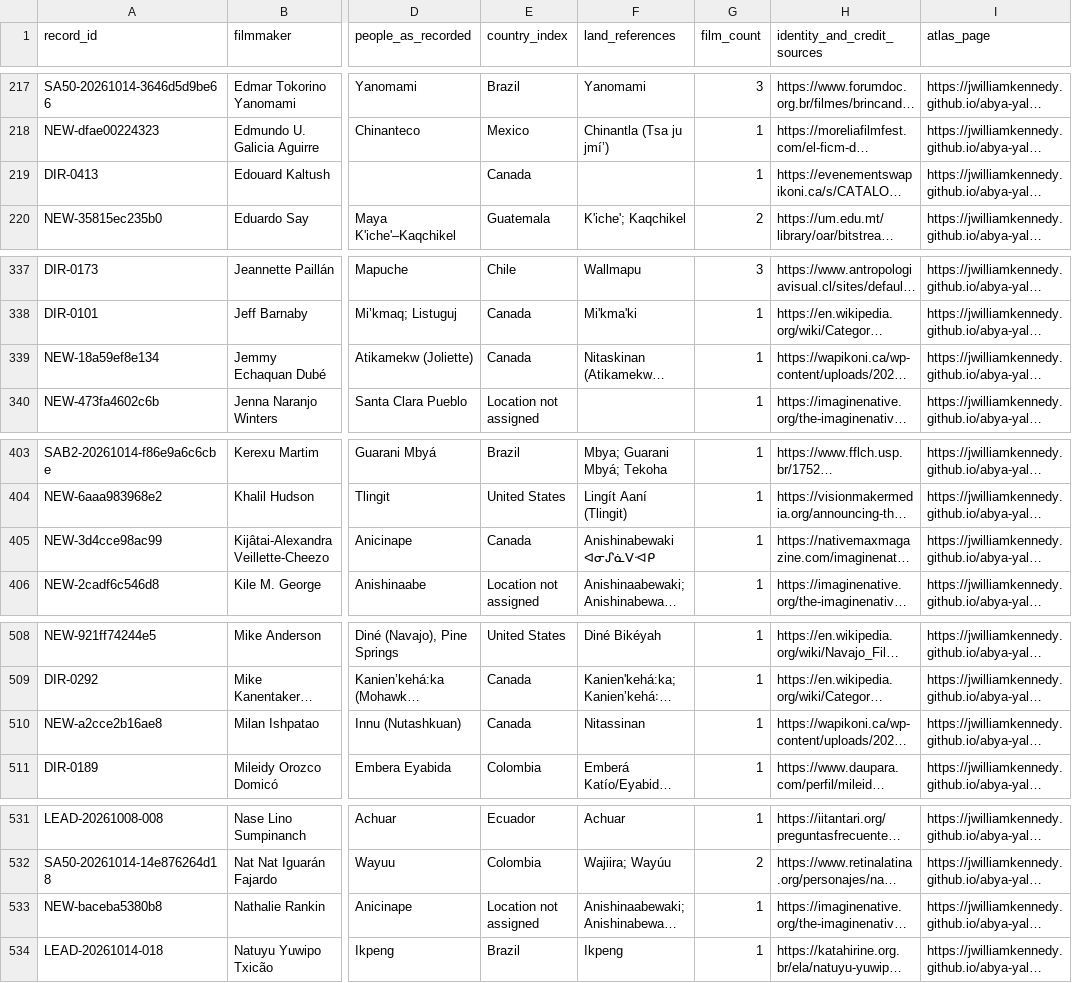
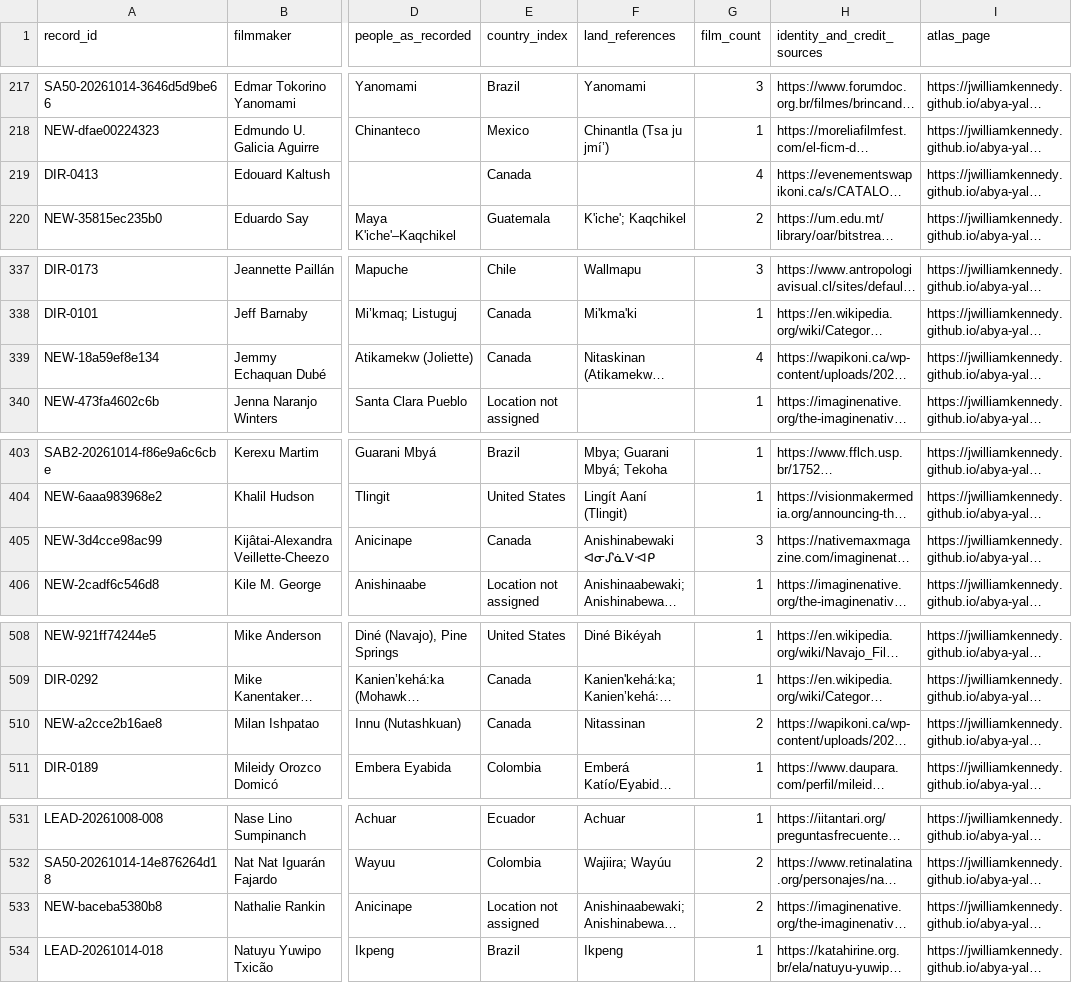
Before and after one commit to jwilliamkennedy/abya-yala-film-atlas, a CSV file: beta/data/atlas-filmmakers.csv, drawn as a sheet; only a part is shown, gaps mark what is left out; long unchanged cells end in …; the diff covers the shown part only; the diff names each change by its address in the sheet, - before the commit and + after, or states it on an @@ line.

```diff
--- a/beta/data/atlas-filmmakers.csv
+++ b/beta/data/atlas-filmmakers.csv
-G219 (film_count): 1
+G219 (film_count): 4
-G339 (film_count): 1
+G339 (film_count): 4
-G405 (film_count): 1
+G405 (film_count): 3
-G510 (film_count): 1
+G510 (film_count): 2
-G533 (film_count): 1
+G533 (film_count): 2
```
Also changed, not shown: 9 edited cells elsewhere in this file, beta/data/film-facets.csv, 49 other files.
